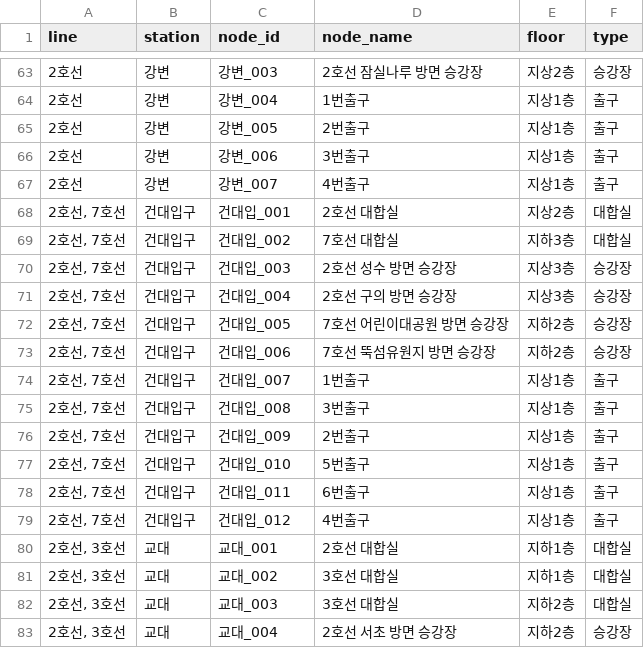
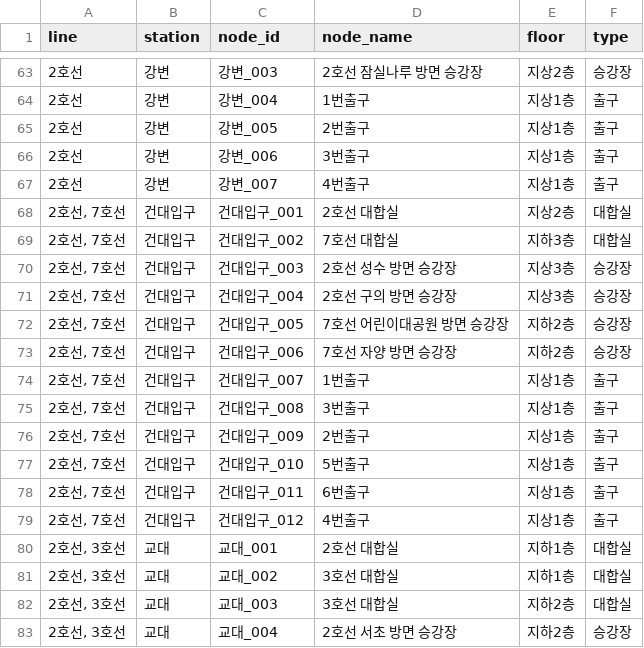
Before and after one commit to najung-h/project-wisheasy, a CSV file: data_create/output_data/line2_7_nodes.csv, drawn as a sheet; only a part is shown, gaps mark what is left out.

```diff
--- a/data_create/output_data/line2_7_nodes.csv
+++ b/data_create/output_data/line2_7_nodes.csv
@@ -67,14 +67,14 @@ line,station,node_id,node_name,floor,type
 2호선,강변,강변_007,4번출구,지상1층,출구
-"2호선, 7호선",건대입구,건대입_001,2호선 대합실,지상2층,대합실
-"2호선, 7호선",건대입구,건대입_002,7호선 대합실,지하3층,대합실
-"2호선, 7호선",건대입구,건대입_003,2호선 성수 방면 승강장,지상3층,승강장
-"2호선, 7호선",건대입구,건대입_004,2호선 구의 방면 승강장,지상3층,승강장
-"2호선, 7호선",건대입구,건대입_005,7호선 어린이대공원 방면 승강장,지하2층,승강장
-"2호선, 7호선",건대입구,건대입_006,7호선 뚝섬유원지 방면 승강장,지하2층,승강장
-"2호선, 7호선",건대입구,건대입_007,1번출구,지상1층,출구
-"2호선, 7호선",건대입구,건대입_008,3번출구,지상1층,출구
-"2호선, 7호선",건대입구,건대입_009,2번출구,지상1층,출구
-"2호선, 7호선",건대입구,건대입_010,5번출구,지상1층,출구
-"2호선, 7호선",건대입구,건대입_011,6번출구,지상1층,출구
-"2호선, 7호선",건대입구,건대입_012,4번출구,지상1층,출구
+"2호선, 7호선",건대입구,건대입구_001,2호선 대합실,지상2층,대합실
+"2호선, 7호선",건대입구,건대입구_002,7호선 대합실,지하3층,대합실
+"2호선, 7호선",건대입구,건대입구_003,2호선 성수 방면 승강장,지상3층,승강장
+"2호선, 7호선",건대입구,건대입구_004,2호선 구의 방면 승강장,지상3층,승강장
+"2호선, 7호선",건대입구,건대입구_005,7호선 어린이대공원 방면 승강장,지하2층,승강장
+"2호선, 7호선",건대입구,건대입구_006,7호선 자양 방면 승강장,지하2층,승강장
+"2호선, 7호선",건대입구,건대입구_007,1번출구,지상1층,출구
+"2호선, 7호선",건대입구,건대입구_008,3번출구,지상1층,출구
+"2호선, 7호선",건대입구,건대입구_009,2번출구,지상1층,출구
+"2호선, 7호선",건대입구,건대입구_010,5번출구,지상1층,출구
+"2호선, 7호선",건대입구,건대입구_011,6번출구,지상1층,출구
+"2호선, 7호선",건대입구,건대입구_012,4번출구,지상1층,출구
 "2호선, 3호선",교대,교대_001,2호선 대합실,지하1층,대합실
```
Also changed, not shown: data_create/output_data/line2_7_edges.csv.
